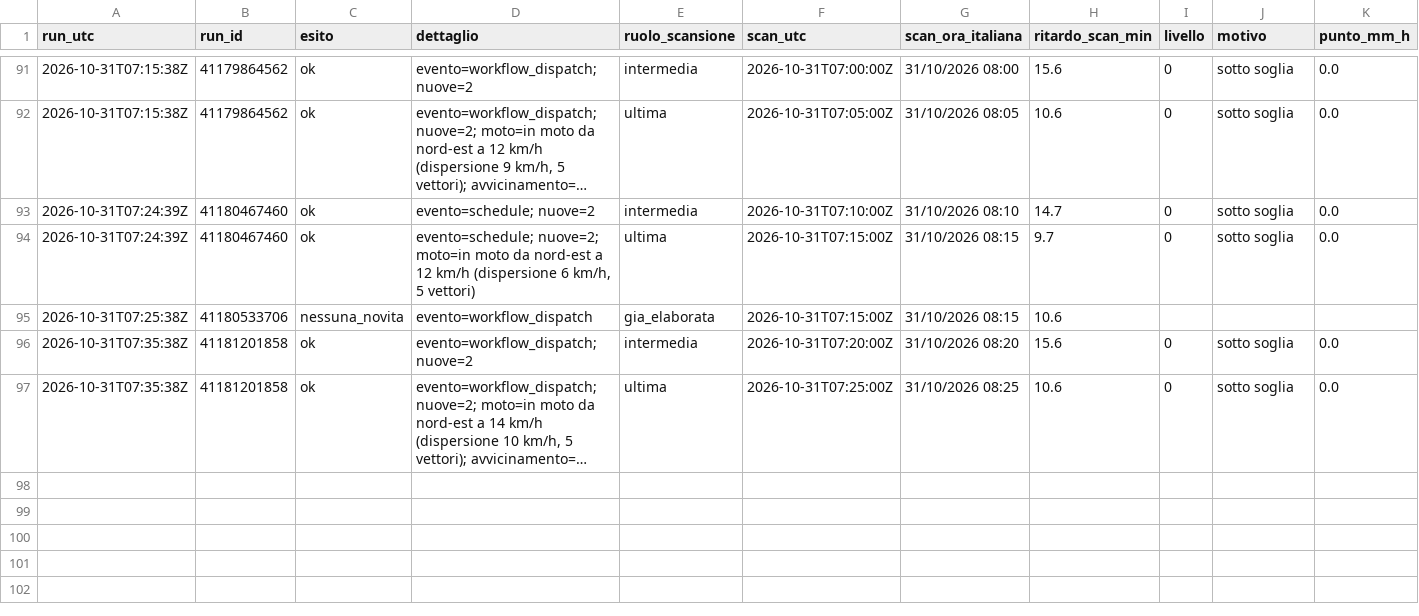
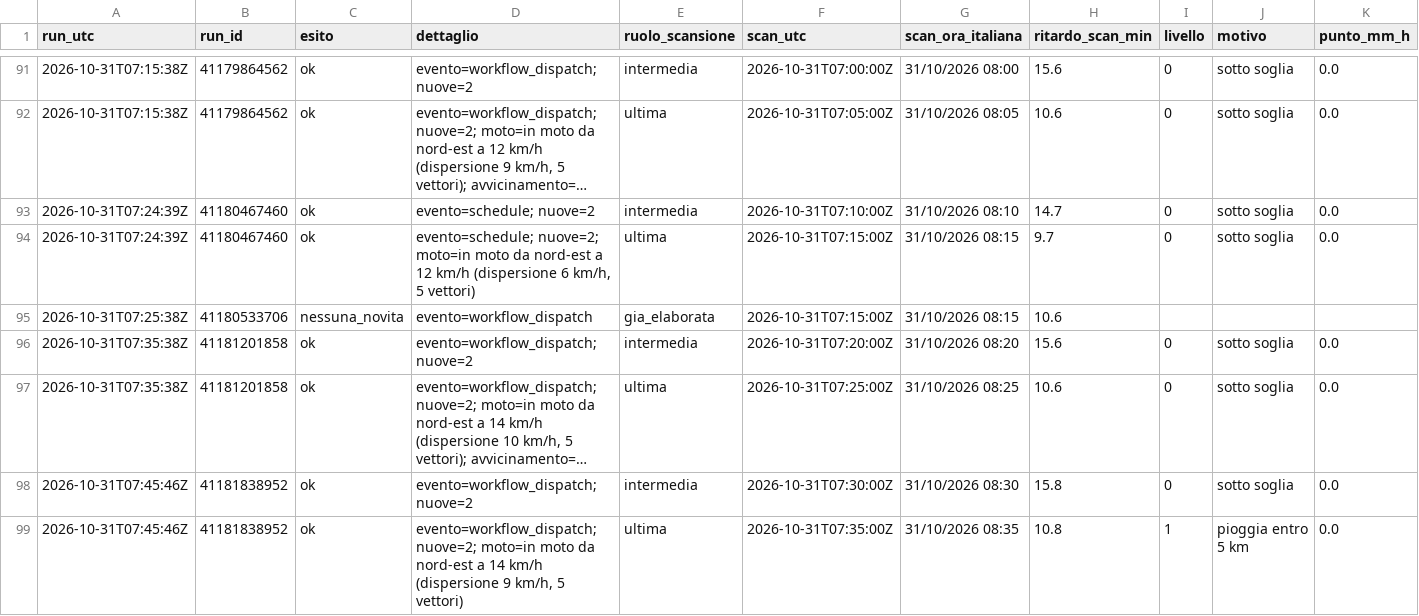
Before and after one commit to lapresentazione/nowcasting-conversano-public, a CSV file: registro/2026/2026-10-31.csv, drawn as a sheet; only a part is shown, gaps mark what is left out; long unchanged cells end in …; rows hold the shown columns only; the diff names each change by its address in the sheet, - before the commit and + after, or states it on an @@ line.

```diff
--- a/registro/2026/2026-10-31.csv
+++ b/registro/2026/2026-10-31.csv
+row 98: 2026-10-31T07:45:46Z | 41181838952 | ok | evento=workflow_dispatch; nuove=2 | intermedia | 2026-10-31T07:30:00Z | 31/10/2026 08:30 | 15.8 | 0 | sotto soglia | 0.0
+row 99: 2026-10-31T07:45:46Z | 41181838952 | ok | evento=workflow_dispatch; nuove=2; moto=in moto da nord-est a 14 km/h (dispersione 9 km/h, 5 vettori) | ultima | 2026-10-31T07:35:00Z | 31/10/2026 08:35 | 10.8 | 1 | pioggia entro 5 km | 0.0
```
